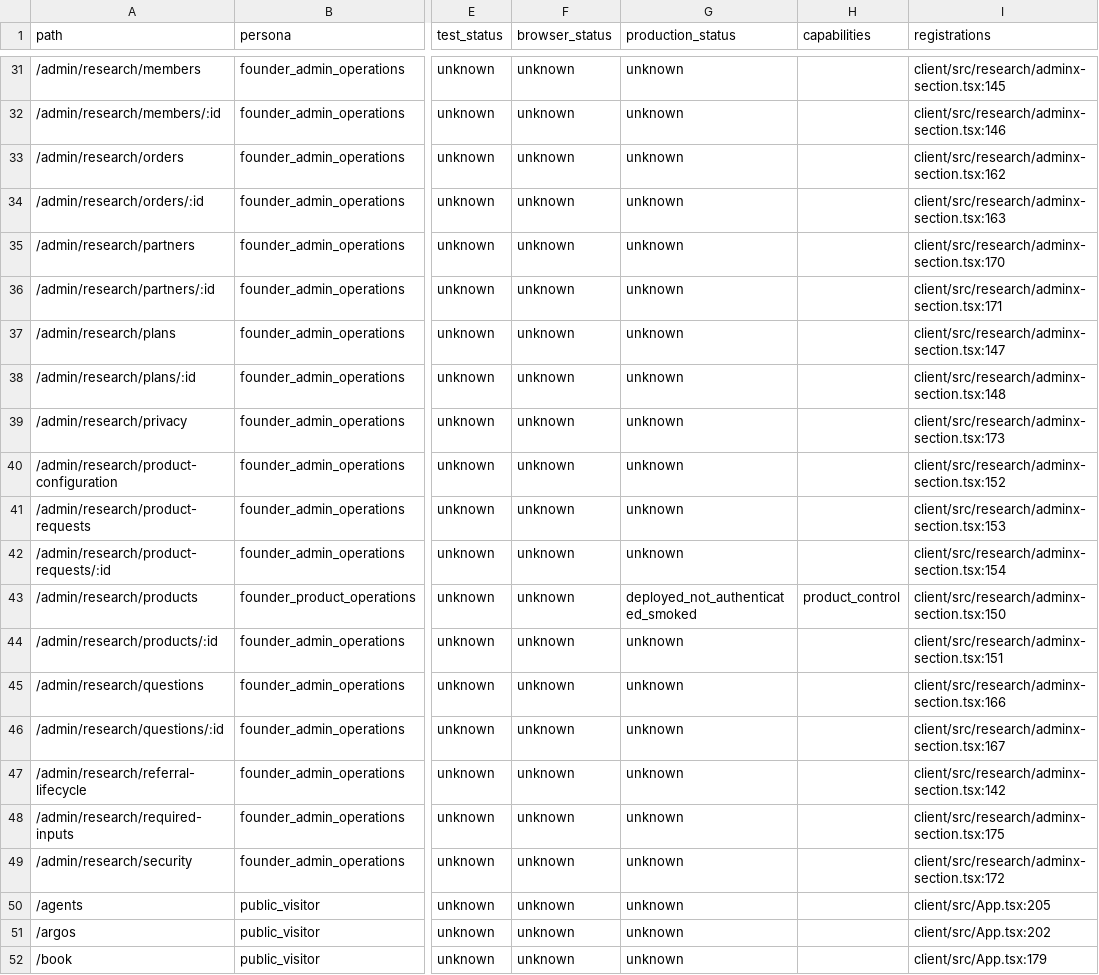
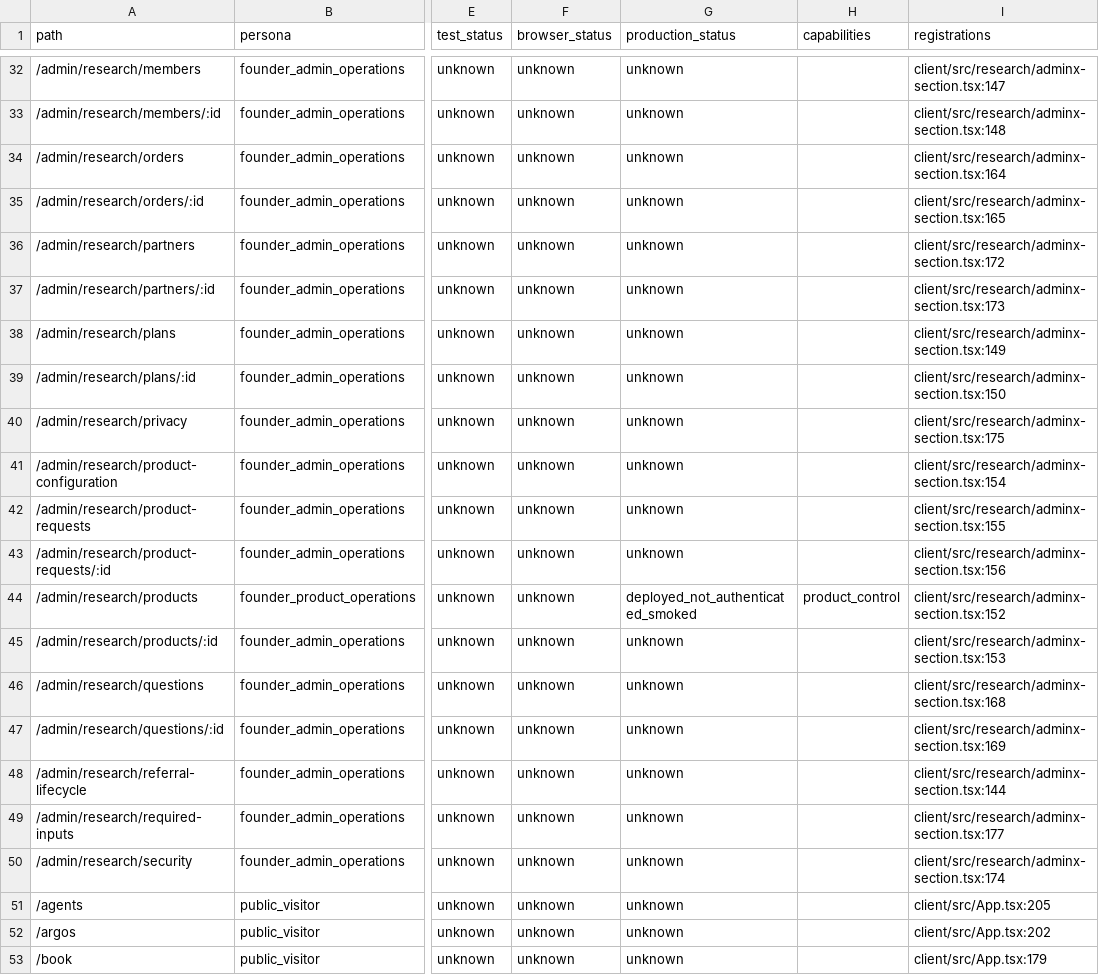
Before and after one commit to teamxenios/xenios-website, a CSV file: docs/platform/XENIOS_SITE_ROUTE_INVENTORY.generated.csv, drawn as a sheet; only a part is shown, gaps mark what is left out; addresses are those after the commit; the diff covers the shown part only; the diff names each change by its address in the sheet, - before the commit and + after, or states it on an @@ line.

```diff
--- a/docs/platform/XENIOS_SITE_ROUTE_INVENTORY.generated.csv
+++ b/docs/platform/XENIOS_SITE_ROUTE_INVENTORY.generated.csv
-I32 (registrations): client/src/research/adminx-section.tsx:145
+I32 (registrations): client/src/research/adminx-section.tsx:147
-I33 (registrations): client/src/research/adminx-section.tsx:146
+I33 (registrations): client/src/research/adminx-section.tsx:148
-I34 (registrations): client/src/research/adminx-section.tsx:162
+I34 (registrations): client/src/research/adminx-section.tsx:164
-I35 (registrations): client/src/research/adminx-section.tsx:163
+I35 (registrations): client/src/research/adminx-section.tsx:165
-I36 (registrations): client/src/research/adminx-section.tsx:170
+I36 (registrations): client/src/research/adminx-section.tsx:172
-I37 (registrations): client/src/research/adminx-section.tsx:171
+I37 (registrations): client/src/research/adminx-section.tsx:173
-I38 (registrations): client/src/research/adminx-section.tsx:147
+I38 (registrations): client/src/research/adminx-section.tsx:149
-I39 (registrations): client/src/research/adminx-section.tsx:148
+I39 (registrations): client/src/research/adminx-section.tsx:150
-I40 (registrations): client/src/research/adminx-section.tsx:173
+I40 (registrations): client/src/research/adminx-section.tsx:175
-I41 (registrations): client/src/research/adminx-section.tsx:152
+I41 (registrations): client/src/research/adminx-section.tsx:154
-I42 (registrations): client/src/research/adminx-section.tsx:153
+I42 (registrations): client/src/research/adminx-section.tsx:155
-I43 (registrations): client/src/research/adminx-section.tsx:154
+I43 (registrations): client/src/research/adminx-section.tsx:156
-I44 (registrations): client/src/research/adminx-section.tsx:150
+I44 (registrations): client/src/research/adminx-section.tsx:152
-I45 (registrations): client/src/research/adminx-section.tsx:151
+I45 (registrations): client/src/research/adminx-section.tsx:153
-I46 (registrations): client/src/research/adminx-section.tsx:166
+I46 (registrations): client/src/research/adminx-section.tsx:168
-I47 (registrations): client/src/research/adminx-section.tsx:167
+I47 (registrations): client/src/research/adminx-section.tsx:169
-I48 (registrations): client/src/research/adminx-section.tsx:142
+I48 (registrations): client/src/research/adminx-section.tsx:144
-I49 (registrations): client/src/research/adminx-section.tsx:175
+I49 (registrations): client/src/research/adminx-section.tsx:177
-I50 (registrations): client/src/research/adminx-section.tsx:172
+I50 (registrations): client/src/research/adminx-section.tsx:174
```
Also changed, not shown: 1 added row and 25 edited cells elsewhere in this file, 2 other files.
